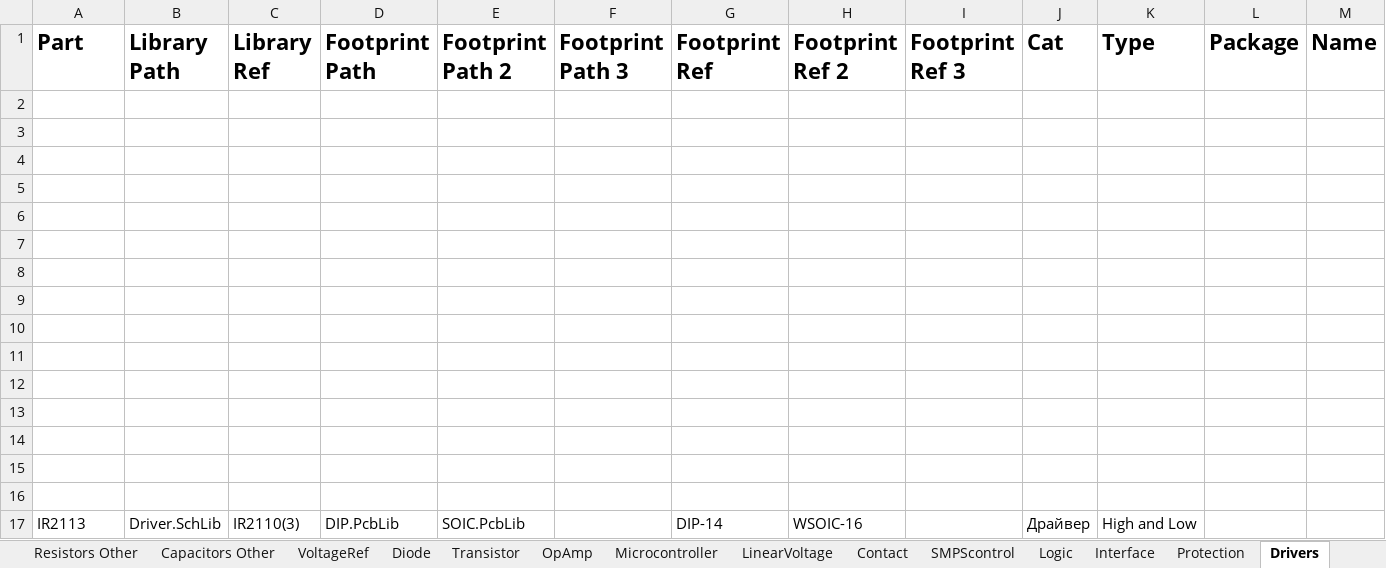
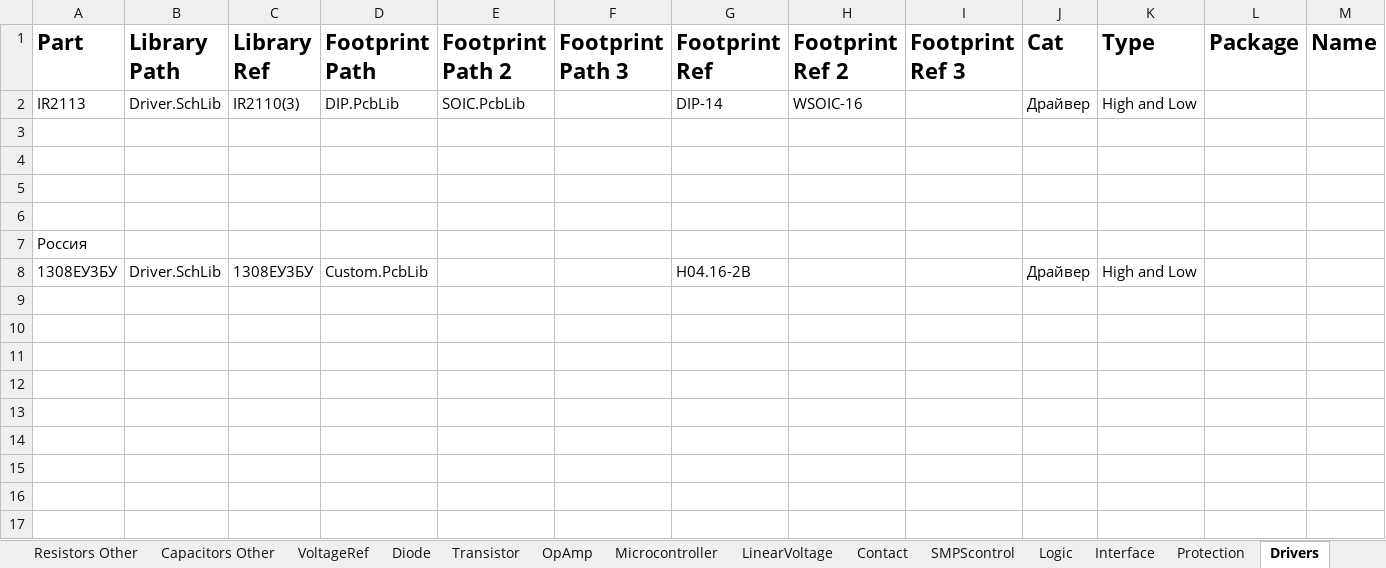
Before and after one commit to KirB523/LIB, an Excel workbook: DATA.xlsx, sheet Drivers, drawn as a sheet; only a part is shown; values as stored, in another font and other column widths than the file's, no borders; removed rows and columns are numbered as before the commit, all else as after; rows hold the shown columns only; the diff names each change by its address in the sheet, - before the commit and + after, or states it on an @@ line.

```diff
--- a/DATA.xlsx (sheet Drivers)
+++ b/DATA.xlsx (sheet Drivers)
@@ row 17 moved to row 2: IR2113 @@
-A7 (Part): (empty)
+A7 (Part): Россия
-row 8: (empty)
+row 8: 1308ЕУ3БУ | Driver.SchLib | 1308ЕУ3БУ | Custom.PcbLib |  |  | Н04.16-2В |  |  | Драйвер | High and Low
-row 8: (empty)
-row 9: (empty)
-row 10: (empty)
-row 11: (empty)
-row 12: (empty)
-row 13: (empty)
-row 14: (empty)
-row 15: (empty)
-row 16: (empty)
```
Also changed, not shown: sheet Transistor, sheet Diode, sheet LinearVoltage, sheet Logic, sheet MotorControl, sheet OptoCoupler, 1 more sheet, 8 other files.
